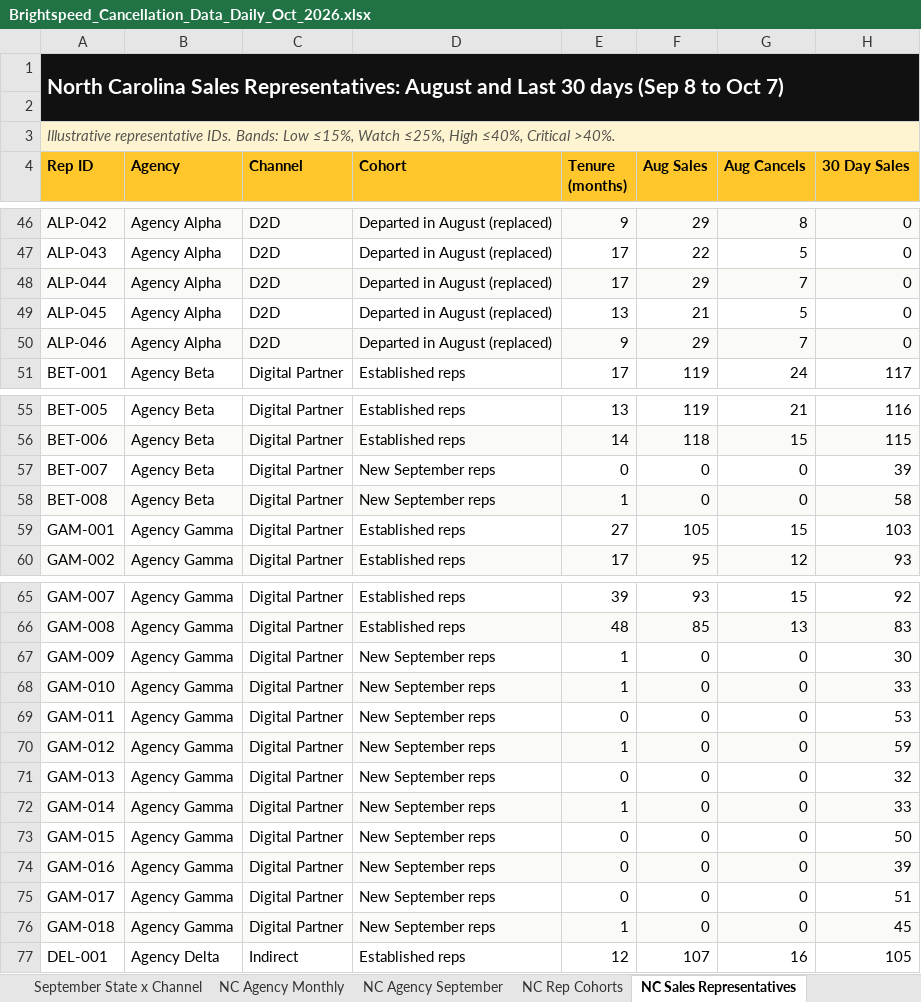
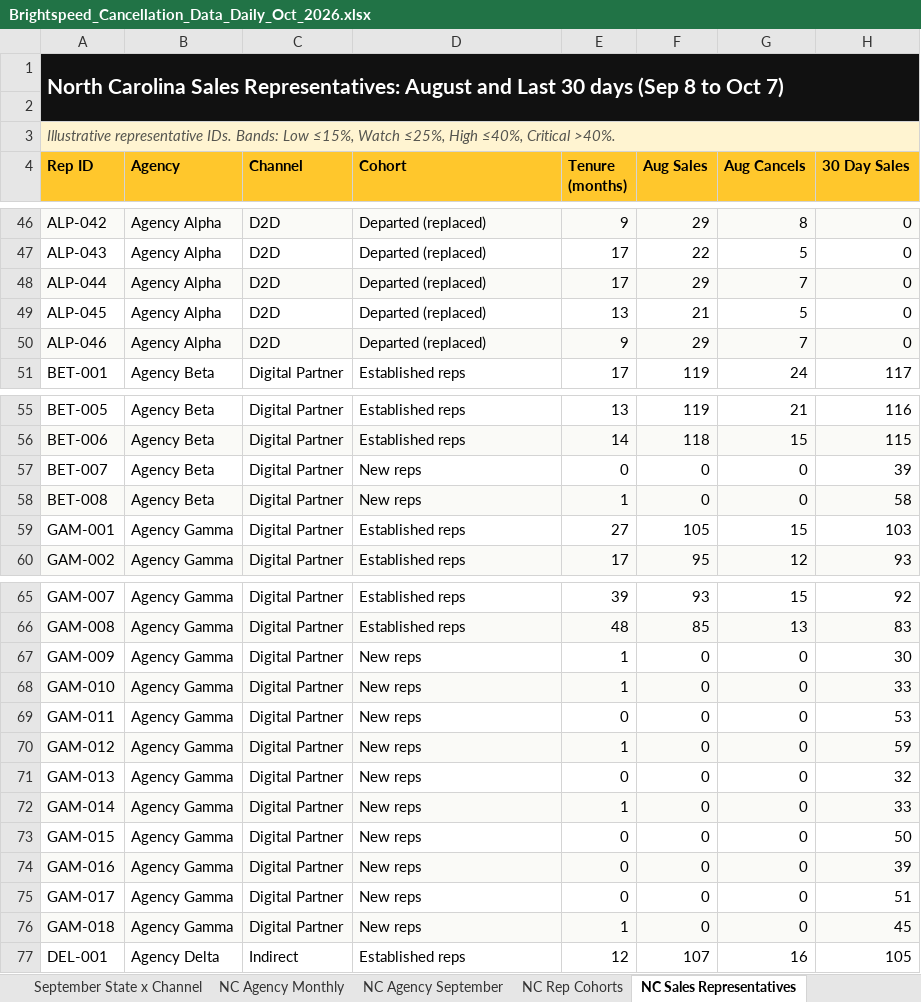
Before and after one commit to PSSL-CoPilot/Insights---Portal---Daily, an Excel workbook: data/Brightspeed_Cancellation_Data_Daily_Oct_2026.xlsx, sheet NC Sales Representatives, drawn as a sheet; only a part is shown, gaps mark what is left out; values as stored, in another font and other column widths than the file's, no borders; the diff covers the shown part only; the diff names each change by its address in the sheet, - before the commit and + after, or states it on an @@ line.

```diff
--- a/data/Brightspeed_Cancellation_Data_Daily_Oct_2026.xlsx (sheet NC Sales Representatives)
+++ b/data/Brightspeed_Cancellation_Data_Daily_Oct_2026.xlsx (sheet NC Sales Representatives)
-D46:D50 (Cohort): Departed in August (replaced)
+D46:D50 (Cohort): Departed (replaced)
-D57:D58 (Cohort): New September reps
+D57:D58 (Cohort): New reps
-D67:D76 (Cohort): New September reps
+D67:D76 (Cohort): New reps
```
Also changed, not shown: 24 edited cells elsewhere in this sheet, sheet Daily NC Reps, sheet NC Rep Cohorts, 14 other files.
